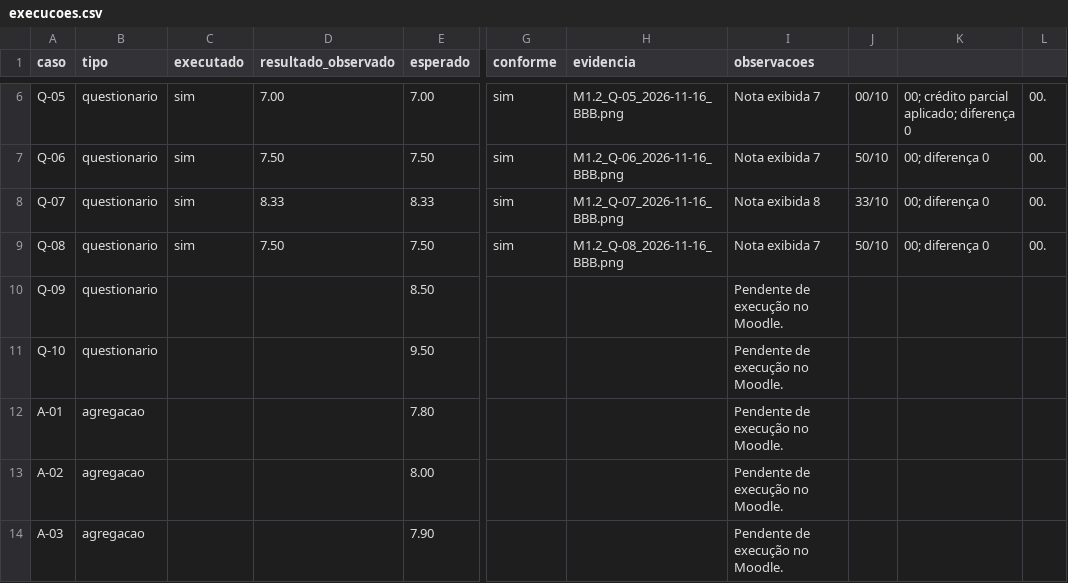
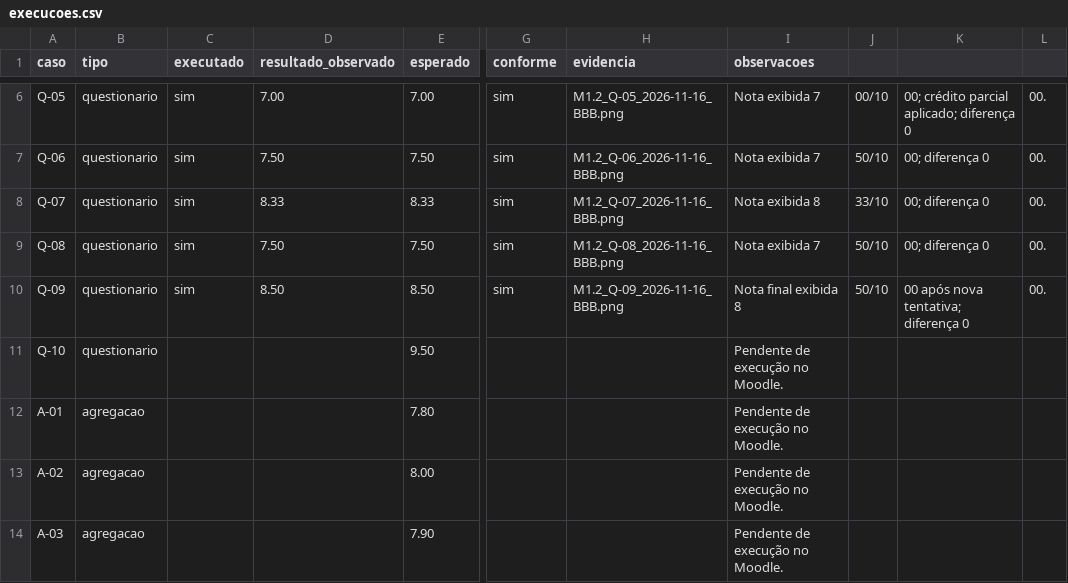
Before and after one commit to FCTE-Qualidade-de-Software-1/2026-2_T01_MARLYN_WESCOFF, a CSV file: dados/avaliacao/M1.2/execucoes.csv, drawn as a sheet; only a part is shown, gaps mark what is left out; the diff names each change by its address in the sheet, - before the commit and + after, or states it on an @@ line.

Commit message:
docs(avaliacao): registrar caso Q-09 do oraculo

```diff
--- a/dados/avaliacao/M1.2/execucoes.csv
+++ b/dados/avaliacao/M1.2/execucoes.csv
-C10 (executado): (empty)
+C10 (executado): sim
-D10 (resultado_observado): (empty)
+D10 (resultado_observado): 8.50
-G10 (conforme): (empty)
+G10 (conforme): sim
-H10 (evidencia): (empty)
+H10 (evidencia): M1.2_Q-09_2026-11-16_BBB.png
-I10 (observacoes): Pendente de execução no Moodle.
+I10 (observacoes): Nota final exibida 8
-J10: (empty)
+J10: 50/10
-K10: (empty)
+K10: 00 após nova tentativa; diferença 0
-L10: (empty)
+L10: 00.
```
Also changed, not shown: 1 other file.
